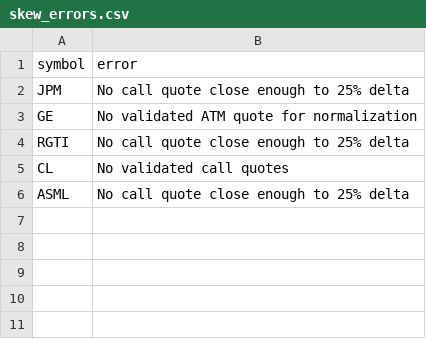
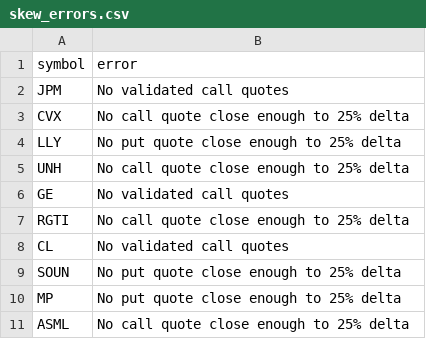
Before and after one commit to rk93/stocks-ai-analyzer, a CSV file: data/skew_errors.csv, drawn as a sheet.

```diff
--- a/data/skew_errors.csv
+++ b/data/skew_errors.csv
@@ -1,6 +1,11 @@
 symbol,error
-JPM,No call quote close enough to 25% delta
-GE,No validated ATM quote for normalization
+JPM,No validated call quotes
+CVX,No call quote close enough to 25% delta
+LLY,No put quote close enough to 25% delta
+UNH,No call quote close enough to 25% delta
+GE,No validated call quotes
 RGTI,No call quote close enough to 25% delta
 CL,No validated call quotes
+SOUN,No put quote close enough to 25% delta
+MP,No put quote close enough to 25% delta
 ASML,No call quote close enough to 25% delta
```
Also changed, not shown: data/signals_latest.csv, data/skew_history.csv, 2 other files.
